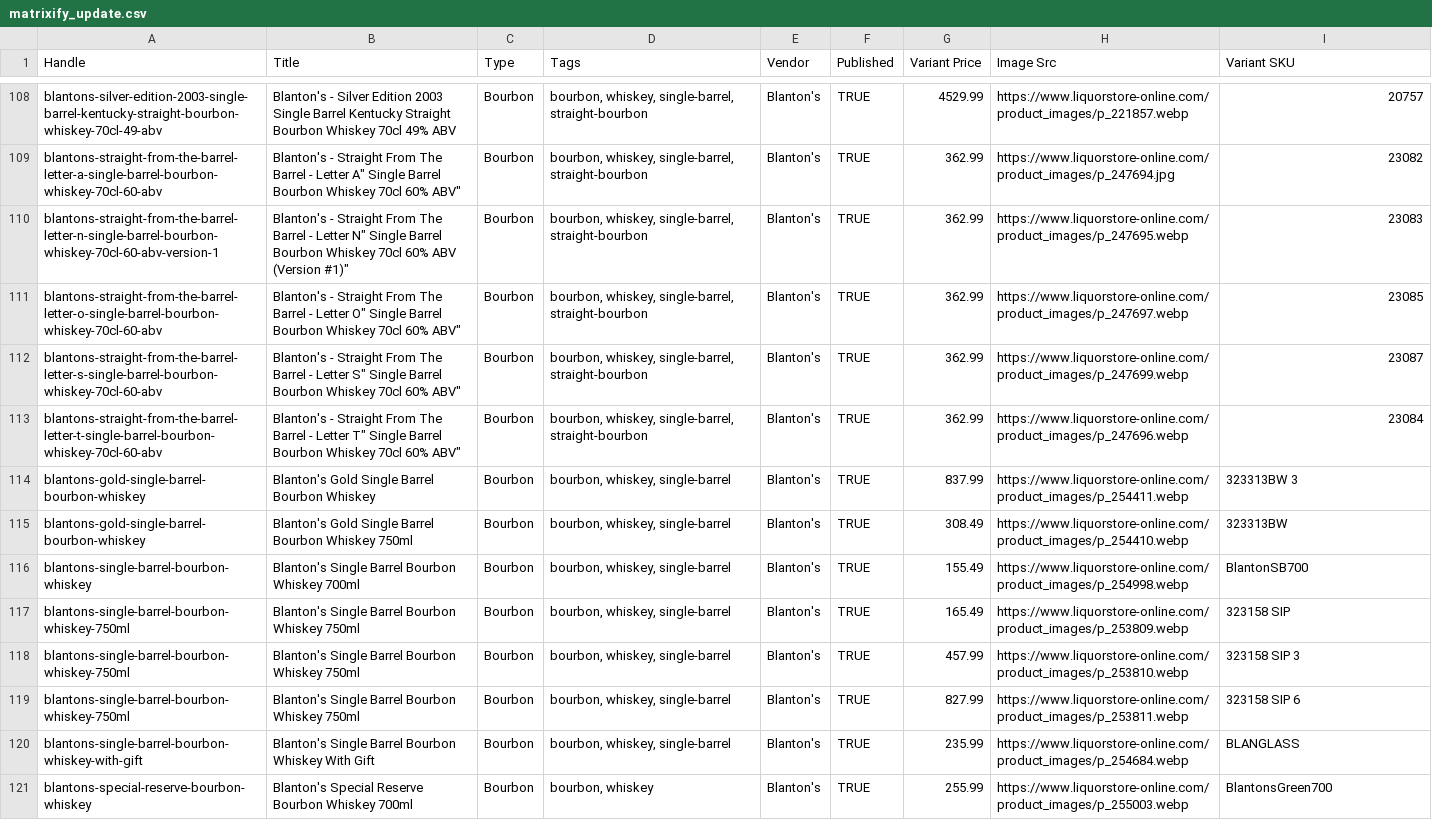
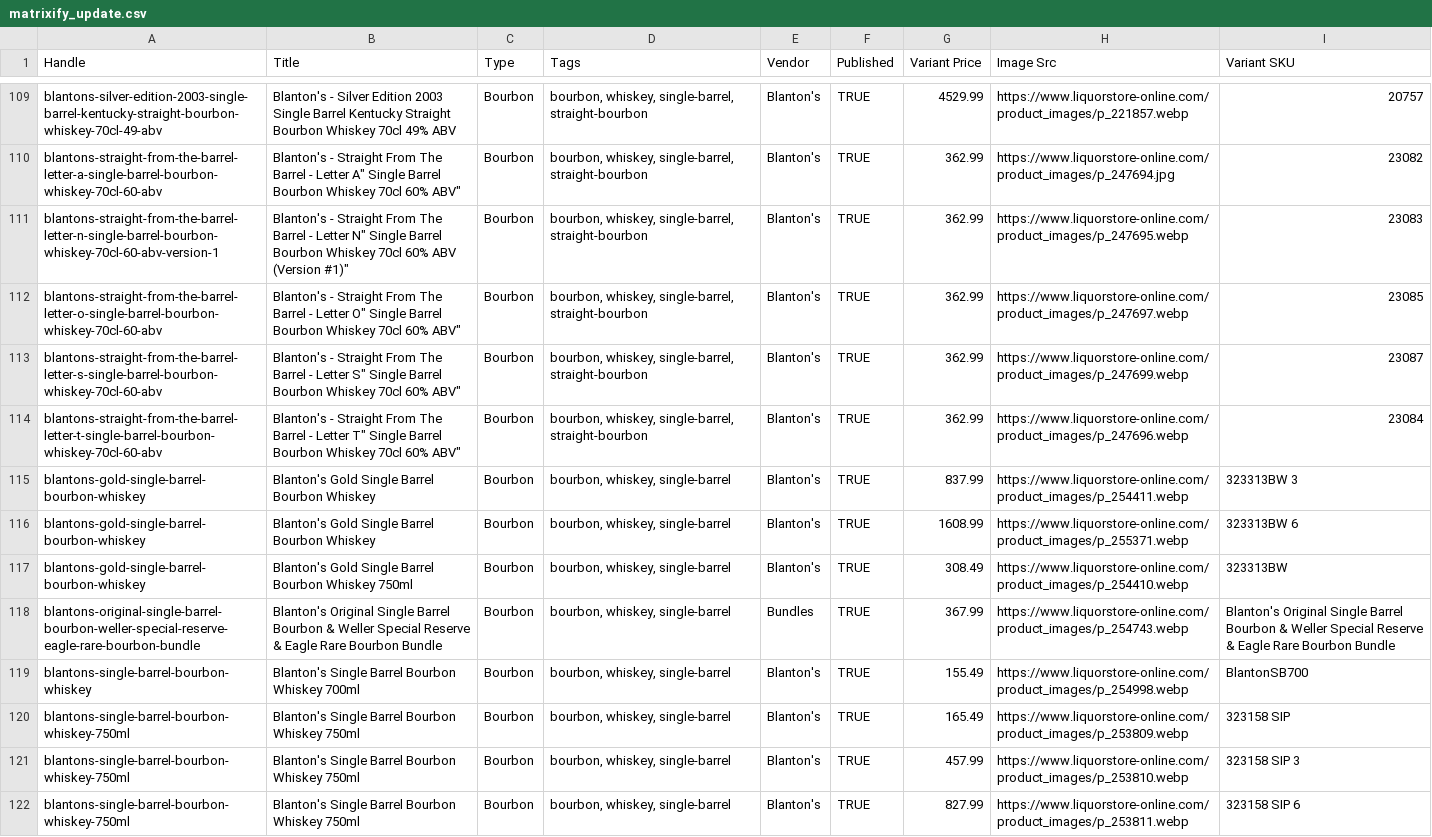
Before and after one commit to Njawnson/bourbon-shopify-sync, a CSV file: output/matrixify_update.csv, drawn as a sheet; only a part is shown, gaps mark what is left out; the shorter side is filled out with more unchanged rows; the diff covers the shown part only.

```diff
--- a/output/matrixify_update.csv
+++ b/output/matrixify_update.csv
@@ -114,3 +115,5 @@ blantons-straight-from-the-barrel-letter-t-single-barrel-bourbon-whiskey-70cl-60
 blantons-gold-single-barrel-bourbon-whiskey,Blanton's Gold Single Barrel Bourbon Whiskey,Bourbon,"bourbon, whiskey, single-barrel",Blanton's,TRUE,837.99,https://www.liquorstore-online.com/product_images/p_254411.webp,323313BW 3
+blantons-gold-single-barrel-bourbon-whiskey,Blanton's Gold Single Barrel Bourbon Whiskey,Bourbon,"bourbon, whiskey, single-barrel",Blanton's,TRUE,1608.99,https://www.liquorstore-online.com/product_images/p_255371.webp,323313BW 6
 blantons-gold-single-barrel-bourbon-whiskey,Blanton's Gold Single Barrel Bourbon Whiskey 750ml,Bourbon,"bourbon, whiskey, single-barrel",Blanton's,TRUE,308.49,https://www.liquorstore-online.com/product_images/p_254410.webp,323313BW
+blantons-original-single-barrel-bourbon-weller-special-reserve-eagle-rare-bourbon-bundle,Blanton's Original Single Barrel Bourbon & Weller Special Reserve & Eagle Rare Bourbon Bundle,Bourbon,"bourbon, whiskey, single-barrel",Bundles,TRUE,367.99,https://www.liquorstore-online.com/product_images/p_254743.webp,Blanton's Original Single Barrel Bourbon & Weller Special Reserve & Eagle Rare Bourbon Bundle
 blantons-single-barrel-bourbon-whiskey,Blanton's Single Barrel Bourbon Whiskey 700ml,Bourbon,"bourbon, whiskey, single-barrel",Blanton's,TRUE,155.49,https://www.liquorstore-online.com/product_images/p_254998.webp,BlantonSB700
```
Also changed, not shown: 5 added rows, 3 removed rows and 9 edited cells elsewhere in this file, output/unpublish.csv.
